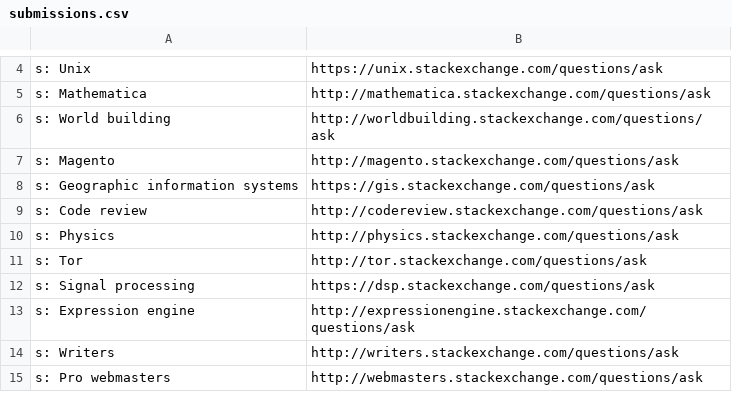
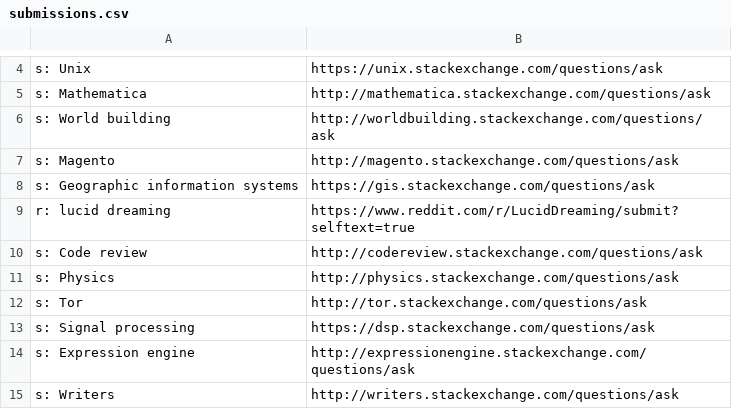
Before and after one commit to nikitavoloboev/alfred-ask-create-share, a CSV file: workflow/submissions.csv, drawn as a sheet; only a part is shown, gaps mark what is left out; the shorter side is filled out with more unchanged rows.

Commit message:
Add submission

```diff
--- a/workflow/submissions.csv
+++ b/workflow/submissions.csv
@@ -8,2 +8,3 @@ s: Magento,http://magento.stackexchange.com/questions/ask
 s: Geographic information systems,https://gis.stackexchange.com/questions/ask
+r: lucid dreaming,https://www.reddit.com/r/LucidDreaming/submit?selftext=true
 s: Code review,http://codereview.stackexchange.com/questions/ask
```
